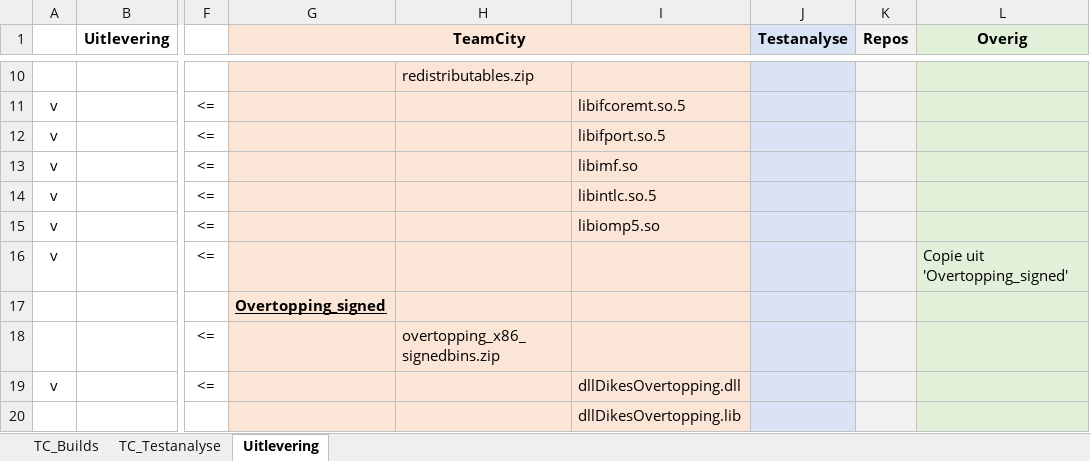
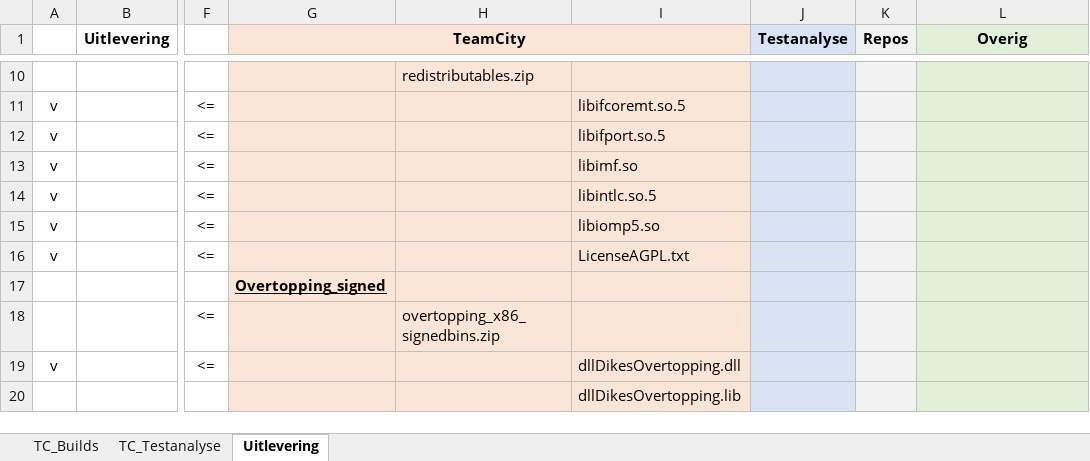
Before and after one commit to HKV-products-services/DikesOvertopping, an Excel workbook: doc/DikesOvertopping - Bestandenoverzicht.xlsx, sheet Uitlevering, drawn as a sheet; only a part is shown, gaps mark what is left out; values as stored, in another font and other column widths than the file's, no borders; conditional formats not drawn; the diff names each change by its address in the sheet, - before the commit and + after, or states it on an @@ line.

```diff
--- a/doc/DikesOvertopping - Bestandenoverzicht.xlsx (sheet Uitlevering)
+++ b/doc/DikesOvertopping - Bestandenoverzicht.xlsx (sheet Uitlevering)
-I16: (empty)
+I16: LicenseAGPL.txt
-L16 (Overig): Copie uit 'Overtopping_signed'
+L16 (Overig): (empty)
```
Also changed, not shown: sheet TC_Builds, 1 other file.
